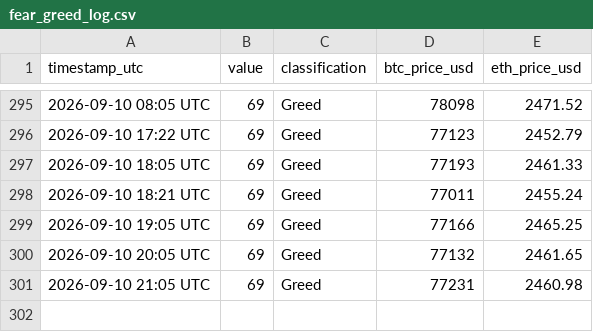
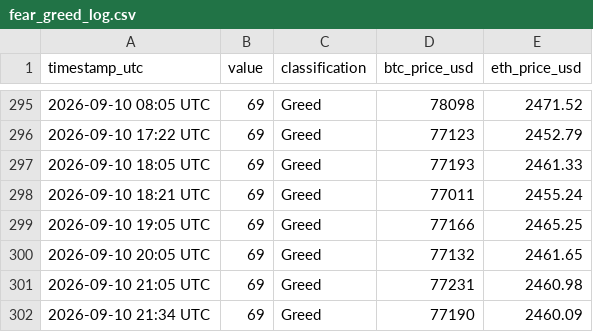
Before and after one commit to mahmoudfaraji87-del/btc-sentiment-bot, a CSV file: data/fear_greed_log.csv, drawn as a sheet; only a part is shown, gaps mark what is left out; the diff names each change by its address in the sheet, - before the commit and + after, or states it on an @@ line.

```diff
--- a/data/fear_greed_log.csv
+++ b/data/fear_greed_log.csv
+row 302: 2026-09-10 21:34 UTC | 69 | Greed | 77190 | 2460.09
```
